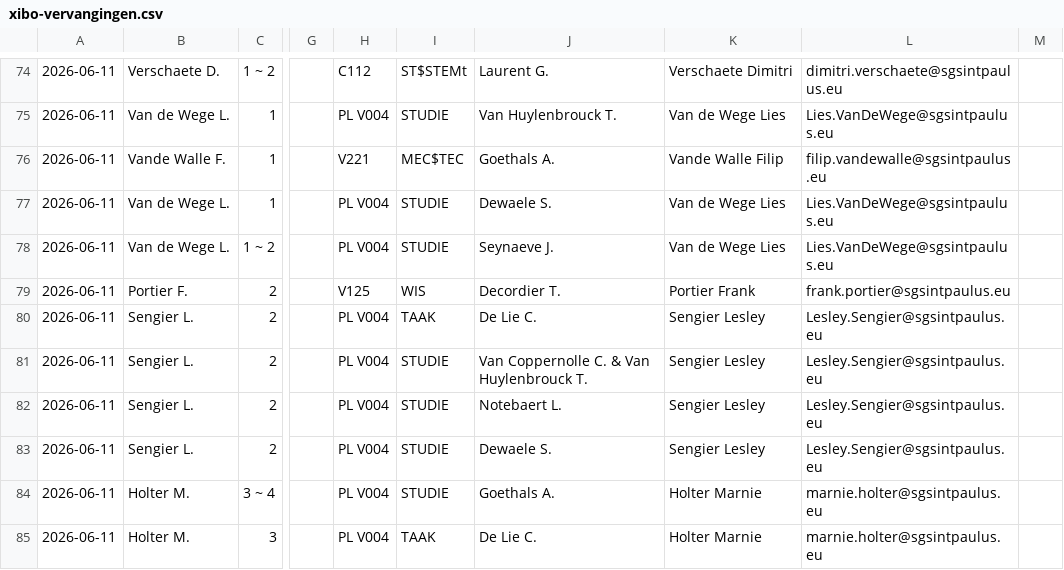
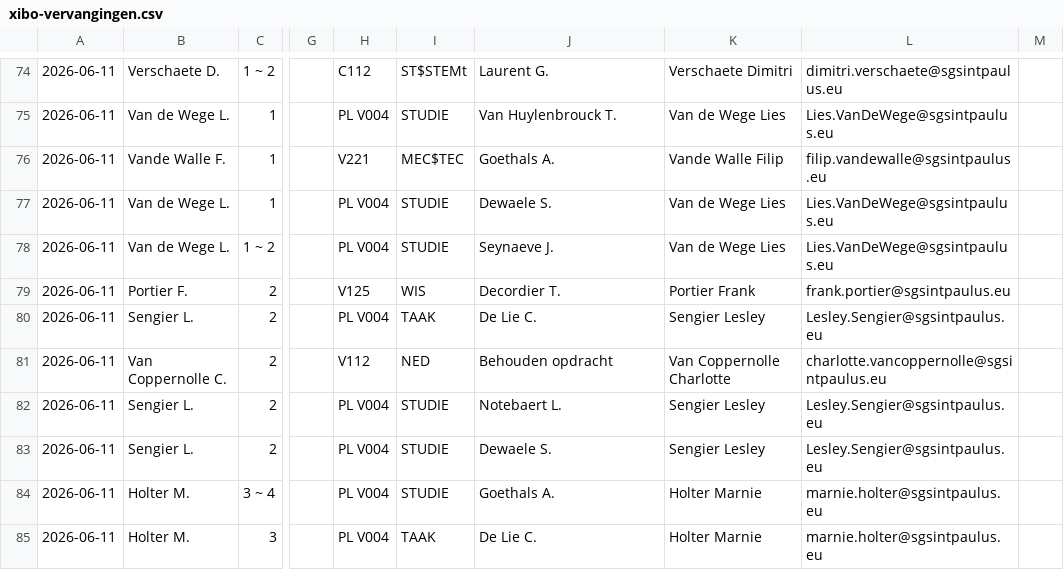
Before and after one commit to tomvanwehaege/xibo-database, a CSV file: xibo-vervangingen.csv, drawn as a sheet; only a part is shown, gaps mark what is left out; the diff names each change by its address in the sheet, - before the commit and + after, or states it on an @@ line.

Commit message:
Automatische update vanuit OneDrive

```diff
--- a/xibo-vervangingen.csv
+++ b/xibo-vervangingen.csv
-B81: Sengier L.
+B81: Van Coppernolle C.
-H81: PL V004
+H81: V112
-I81: STUDIE
+I81: NED
-J81: Van Coppernolle C. & Van Huylenbrouck T.
+J81: Behouden opdracht
-K81: Sengier Lesley
+K81: Van Coppernolle Charlotte
-L81: Lesley.Sengier@sgsintpaulus.eu
+L81: charlotte.vancoppernolle@sgsintpaulus.eu
```
